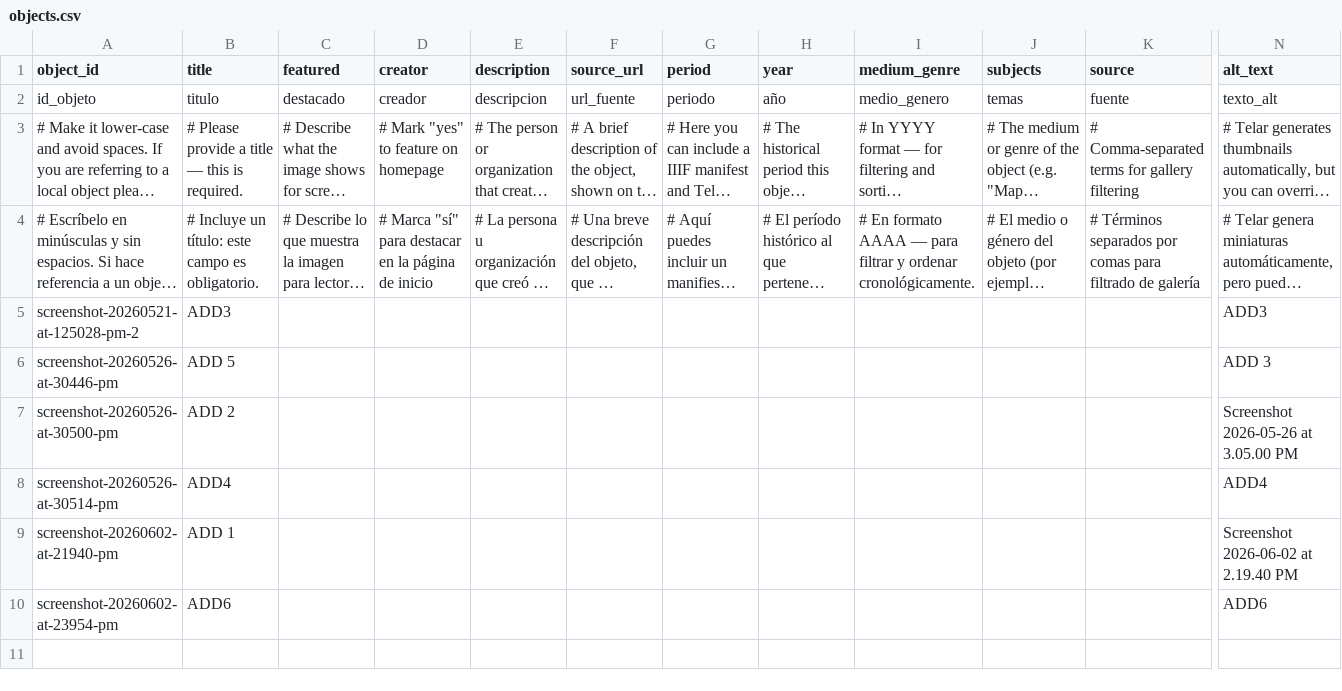
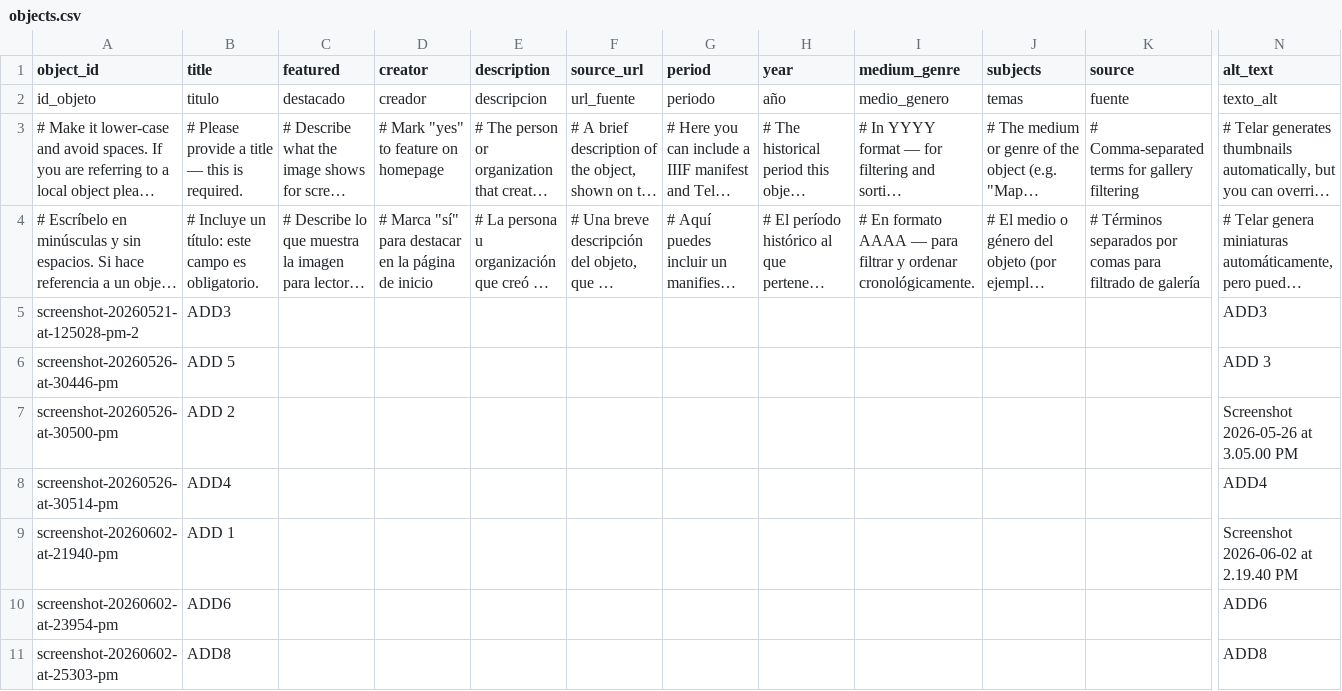
Before and after one commit to eliselopez03/nazcaflamingovessel, a CSV file: telar-content/spreadsheets/objects.csv, drawn as a sheet; only a part is shown, gaps mark what is left out; long unchanged cells end in …; rows hold the shown columns only; the diff names each change by its address in the sheet, - before the commit and + after, or states it on an @@ line.

Commit message:
Add screenshot-20260602-at-25303-pm via Telar Compositor [skip ci]

```diff
--- a/telar-content/spreadsheets/objects.csv
+++ b/telar-content/spreadsheets/objects.csv
+row 11: screenshot-20260602-at-25303-pm | ADD8 |  |  |  |  |  |  |  |  |  | ADD8
```
Also changed, not shown: 1 other file.
